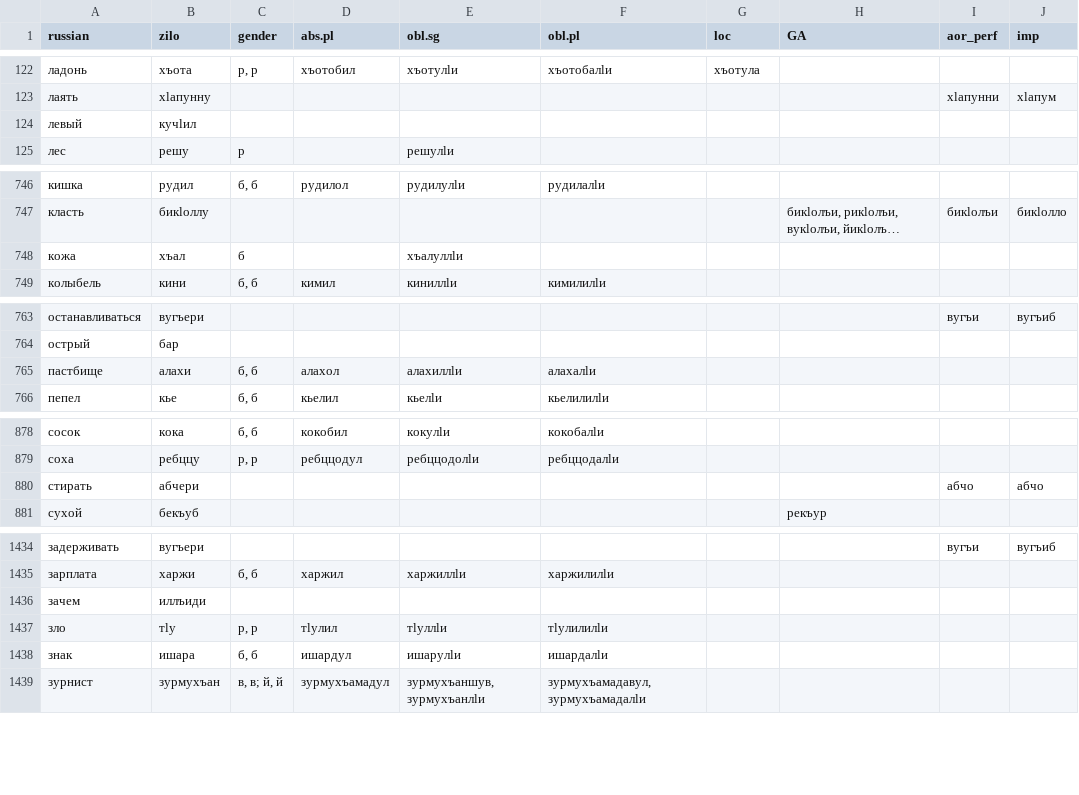
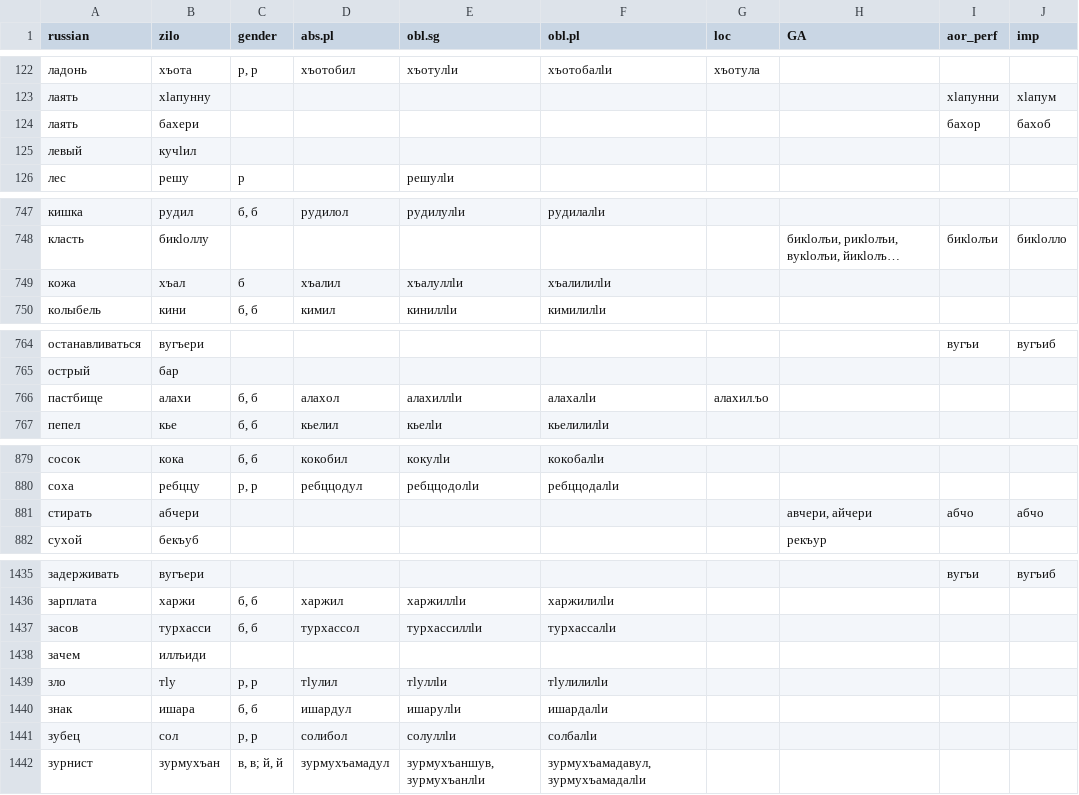
Before and after one commit to LingConLab/zilo_dictionary, a CSV file: data/data.csv, drawn as a sheet; only a part is shown, gaps mark what is left out; long unchanged cells end in …; addresses are those after the commit; the diff covers the shown part only; the diff names each change by its address in the sheet, - before the commit and + after, or states it on an @@ line.

```diff
--- a/data/data.csv
+++ b/data/data.csv
+row 124: лаять | бахери |  |  |  |  |  |  | бахор | бахоб
-D749 (abs.pl): (empty)
+D749 (abs.pl): хъалил
-F749 (obl.pl): (empty)
+F749 (obl.pl): хъалилилӏи
-G766 (loc): (empty)
+G766 (loc): алахил.ъо
-H881 (GA): (empty)
+H881 (GA): авчери, айчери
+row 1437: засов | турхасси | б, б | турхассол | турхассиллӏи | турхассалӏи
+row 1441: зубец | сол | р, р | солибол | солуллӏи | солбалӏи
```
Also changed, not shown: 30 added rows elsewhere in this file, 4 other files.
